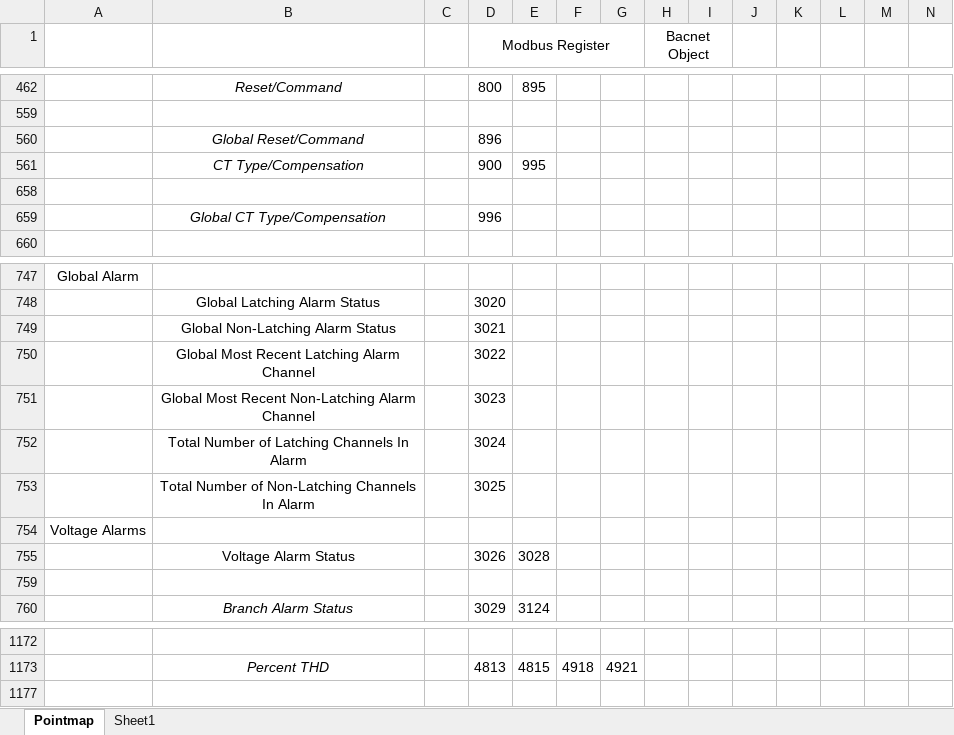
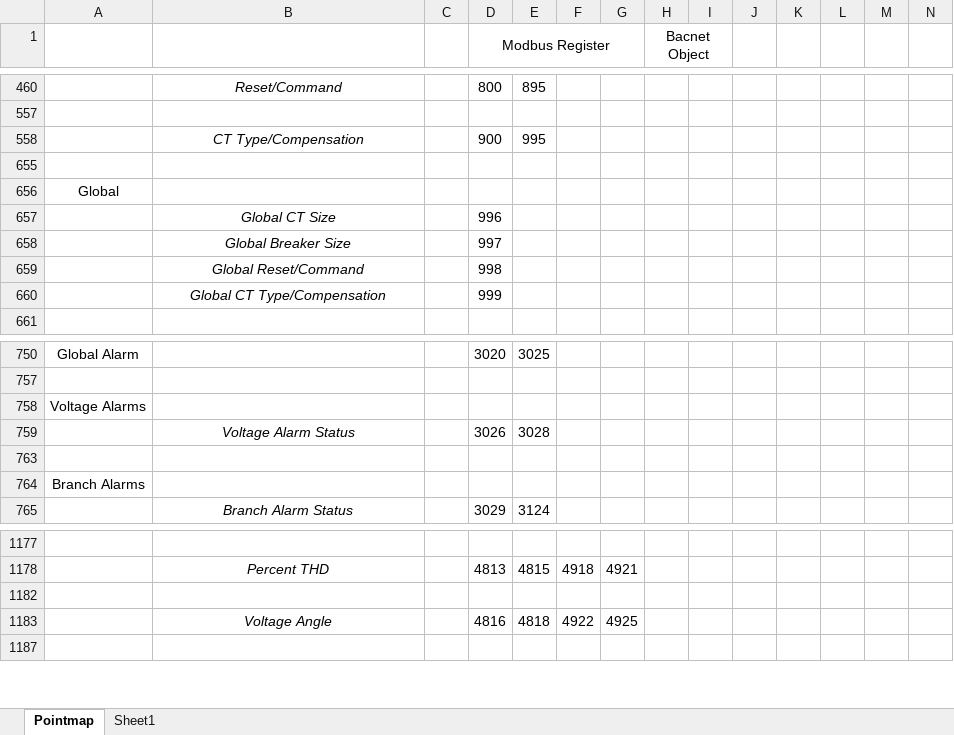
Before and after one commit to IncuSense/PublicDocuments, an Excel workbook: Modbus Pointmap/IncusenseICMPointmap.xlsx, sheet Pointmap, drawn as a sheet; only a part is shown, gaps mark what is left out; values as stored, in another font and other column widths than the file's, no borders; removed rows and columns are numbered as before the commit, all else as after; the diff covers the shown part only; the diff names each change by its address in the sheet, - before the commit and + after, or states it on an @@ line.

```diff
--- a/Modbus Pointmap/IncusenseICMPointmap.xlsx (sheet Pointmap)
+++ b/Modbus Pointmap/IncusenseICMPointmap.xlsx (sheet Pointmap)
-row 560:  | Global Reset/Command |  | 896
+row 656: Global
-B657: Global CT Type/Compensation
+B657: Global CT Size
+row 658:  | Global Breaker Size |  | 997
+row 659:  | Global Reset/Command |  | 998
+row 660:  | Global CT Type/Compensation |  | 999
-D750 (Modbus Register): (empty)
+D750 (Modbus Register): 3020
-E750: (empty)
+E750: 3025
-row 757:  | Global Latching Alarm Status |  | 3020
+row 757: (empty)
@@ row 749 hidden:  | Global Non-Latching Alarm Status |  | 3021 @@
@@ row 750 hidden:  | Global Most Recent Latching Alarm Channel |  | 3022 @@
@@ row 751 hidden:  | Global Most Recent Non-Latching Alarm Channel |  | 3023 @@
@@ row 752 hidden:  | Total Number of Latching Channels In Alarm |  | 3024 @@
@@ row 753 hidden:  | Total Number of Non-Latching Channels In Alarm |  | 3025 @@
-B759 italic: off
+B759 italic: on
+row 764: Branch Alarms
+row 1182: (empty)
+row 1183:  | Voltage Angle |  | 4816 | 4818 | 4922 | 4925
```
Also changed, not shown: 15 removed rows, 135 hidden or unhidden rows and 8 edited cells elsewhere in this sheet, formulas that keep their value, hidden cells.
